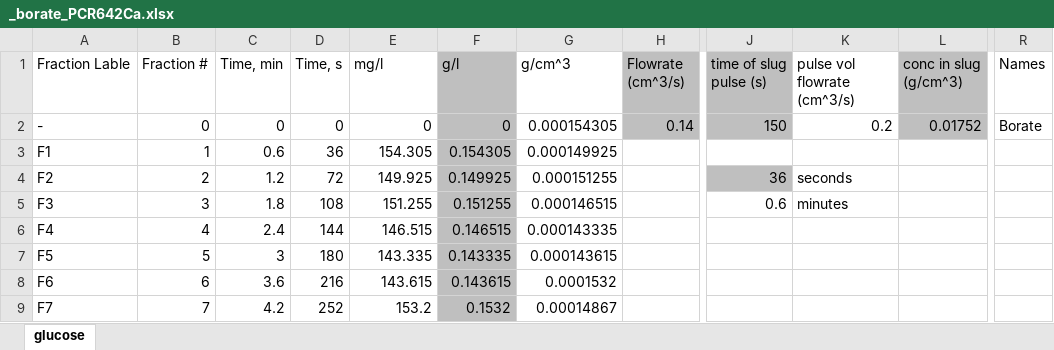
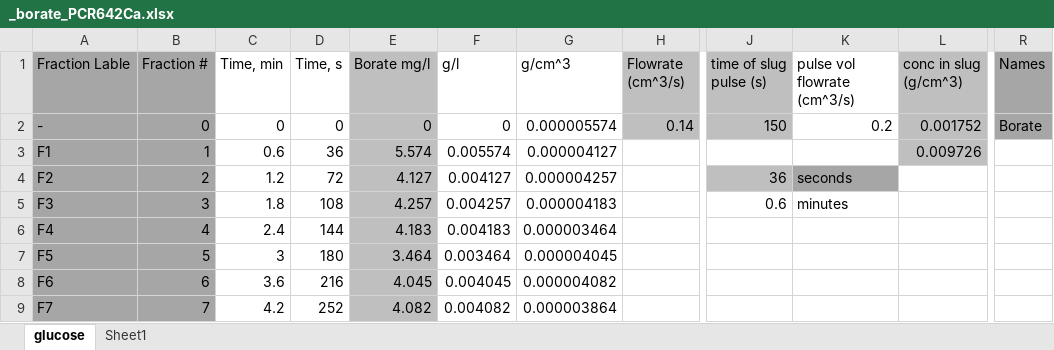
Before and after one commit to Nawa-Punabantu/MEng_Code, an Excel workbook: case3_Borate/_borate_PCR642Ca.xlsx, sheet glucose, drawn as a sheet; only a part is shown, gaps mark what is left out; values as stored, in another font and other column widths than the file's, no borders; charts and pictures not drawn; the diff covers the shown part only; the diff names each change by its address in the sheet, - before the commit and + after, or states it on an @@ line.

```diff
--- a/case3_Borate/_borate_PCR642Ca.xlsx (sheet glucose)
+++ b/case3_Borate/_borate_PCR642Ca.xlsx (sheet glucose)
+sheet tab: Sheet1
-A1:B9 fill: none
+A1:B9 fill: #A6A6A6
-E1: mg/l
+E1: Borate mg/l
-E1:E9 fill: none
+E1:E9 fill: #BFBFBF
-F1:F9 fill: #BFBFBF
+F1:F9 fill: none
-R1:R2 fill: none
+R1:R2 fill: #A6A6A6
-G2 (g/cm^3): 0.000154305
+G2 (g/cm^3): 0.000005574
-L2 (conc in slug (g/cm^3)): 0.01752
+L2 (conc in slug (g/cm^3)): 0.001752
-E3 (Borate mg/l): 154.305
+E3 (Borate mg/l): 5.574
-F3 (g/l): 0.154305
+F3 (g/l): 0.005574
-G3 (g/cm^3): 0.000149925
+G3 (g/cm^3): 0.000004127
-L3 (conc in slug (g/cm^3)): (empty)
+L3 (conc in slug (g/cm^3)): 0.009726
-L3 fill: none
+L3 fill: #BFBFBF
-E4 (Borate mg/l): 149.925
+E4 (Borate mg/l): 4.127
-F4 (g/l): 0.149925
+F4 (g/l): 0.004127
-G4 (g/cm^3): 0.000151255
+G4 (g/cm^3): 0.000004257
-K4 fill: none
+K4 fill: #A6A6A6
-E5 (Borate mg/l): 151.255
+E5 (Borate mg/l): 4.257
-F5 (g/l): 0.151255
+F5 (g/l): 0.004257
-G5 (g/cm^3): 0.000146515
+G5 (g/cm^3): 0.000004183
-E6 (Borate mg/l): 146.515
+E6 (Borate mg/l): 4.183
-F6 (g/l): 0.146515
+F6 (g/l): 0.004183
-G6 (g/cm^3): 0.000143335
+G6 (g/cm^3): 0.000003464
-E7 (Borate mg/l): 143.335
+E7 (Borate mg/l): 3.464
-F7 (g/l): 0.143335
+F7 (g/l): 0.003464
-G7 (g/cm^3): 0.000143615
+G7 (g/cm^3): 0.000004045
-E8 (Borate mg/l): 143.615
+E8 (Borate mg/l): 4.045
-F8 (g/l): 0.143615
+F8 (g/l): 0.004045
-G8 (g/cm^3): 0.0001532
+G8 (g/cm^3): 0.000004082
-E9 (Borate mg/l): 153.2
+E9 (Borate mg/l): 4.082
-F9 (g/l): 0.1532
+F9 (g/l): 0.004082
-G9 (g/cm^3): 0.00014867
+G9 (g/cm^3): 0.000003864
```
Also changed, not shown: 71 edited cells and cell formats elsewhere in this sheet, charts or pictures, case3_Borate/_HCL_PCR642Ca.xlsx, case3_Borate/_borate_UBK_530.xlsx, 4 other files.
